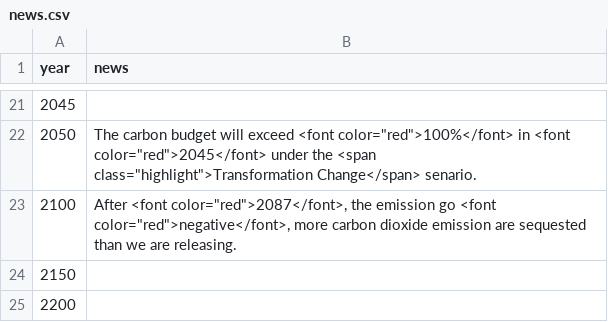
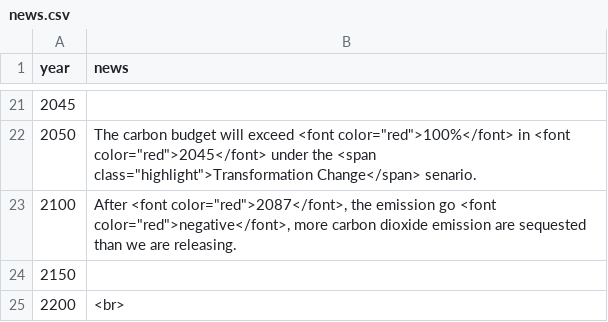
Before and after one commit to karanrajpal/climate-visual, a CSV file: data/news.csv, drawn as a sheet; only a part is shown, gaps mark what is left out.

```diff
--- a/data/news.csv
+++ b/data/news.csv
@@ -24,2 +24,2 @@ year,news
 2150,
-2200,
+2200,<br>
```
Also changed, not shown: 1 other file.
